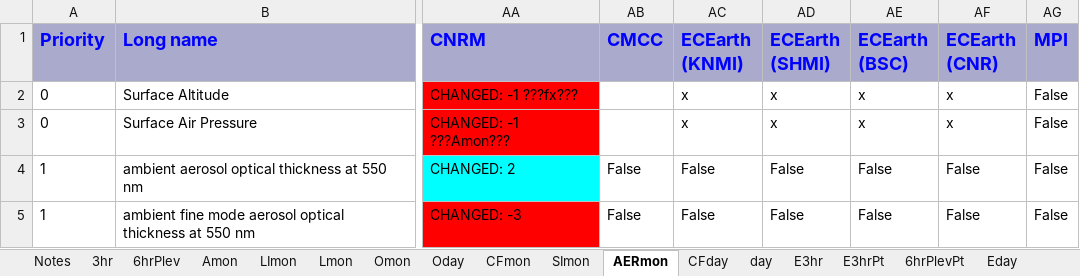
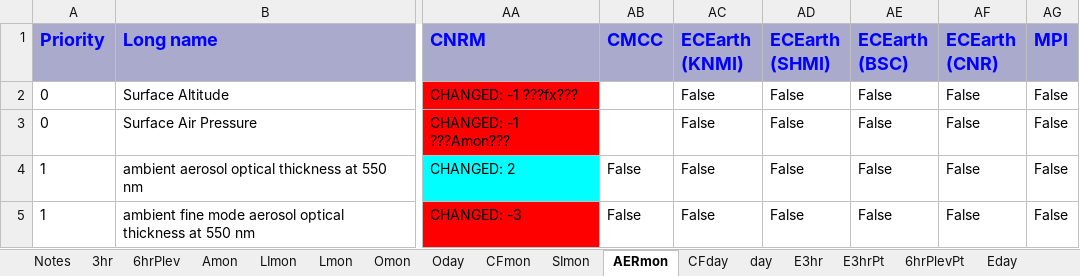
Before and after one commit to EC-Earth/ece2cmor3, an Excel workbook: resources/data_request/PRIMAVERA_Data_Request_v1_0_3.xlsx, sheet AERmon, drawn as a sheet; only a part is shown, gaps mark what is left out; values as stored, in another font and other column widths than the file's, no borders; conditional formats not drawn; the diff names each change by its address in the sheet, - before the commit and + after, or states it on an @@ line.

Commit message:
Removed CMIP6 variables

```diff
--- a/resources/data_request/PRIMAVERA_Data_Request_v1_0_3.xlsx (sheet AERmon)
+++ b/resources/data_request/PRIMAVERA_Data_Request_v1_0_3.xlsx (sheet AERmon)
-AC2:AC3 (ECEarth (KNMI)): x
+AC2:AC3 (ECEarth (KNMI)): False
-AD2:AD3 (ECEarth (SHMI)): x
+AD2:AD3 (ECEarth (SHMI)): False
-AE2:AE3 (ECEarth (BSC)): x
+AE2:AE3 (ECEarth (BSC)): False
-AF2:AF3 (ECEarth (CNR)): x
+AF2:AF3 (ECEarth (CNR)): False
```
Also changed, not shown: sheet E3hr, 3 other files.
